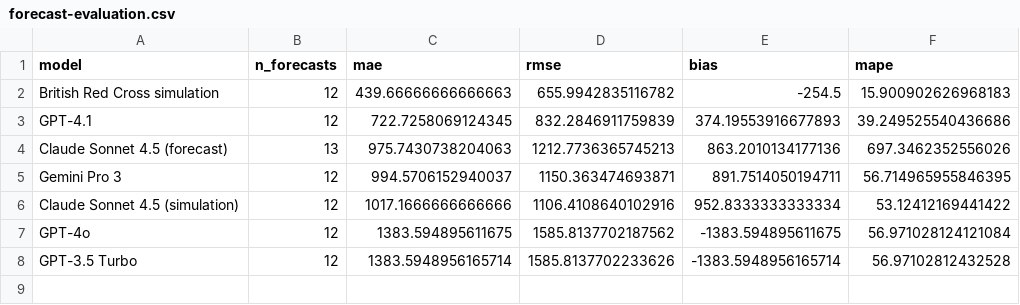
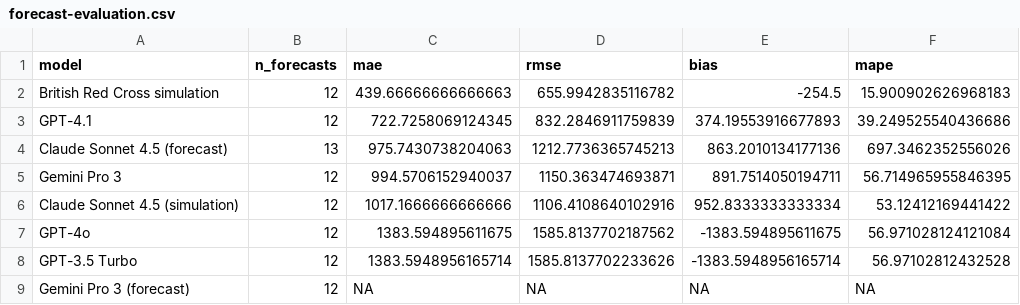
Before and after one commit to matthewgthomas/ukraine-forecast-comparison, a CSV file: data/forecast-evaluation.csv, drawn as a sheet.

Commit message:
Compare new Gemini forecast

```diff
--- a/data/forecast-evaluation.csv
+++ b/data/forecast-evaluation.csv
@@ -8 +8,2 @@ GPT-4o,12,1383.594895611675,1585.8137702187562,-1383.594895611675,56.97102812412
 GPT-3.5 Turbo,12,1383.5948956165714,1585.8137702233626,-1383.5948956165714,56.97102812432528
+Gemini Pro 3 (forecast),12,NA,NA,NA,NA
```
Also changed, not shown: data/forecast-evaluation-total.csv, 1 other file.
